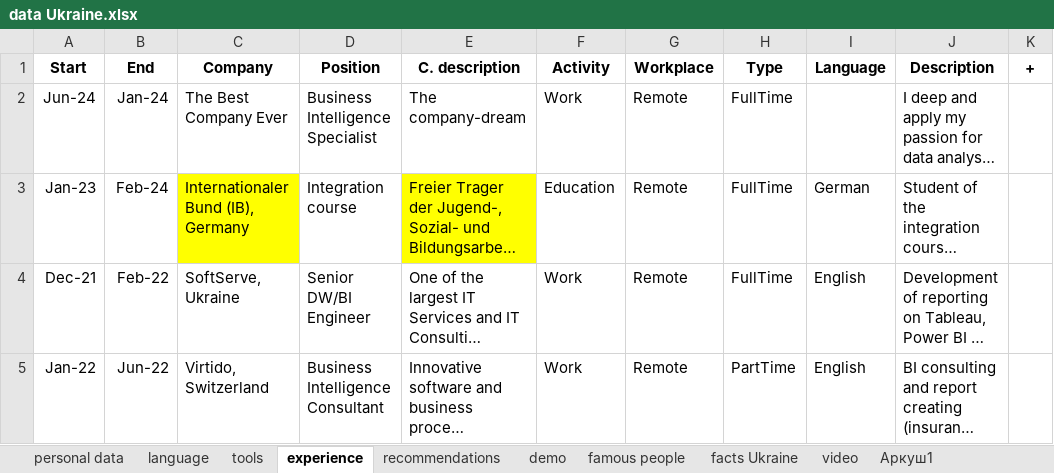
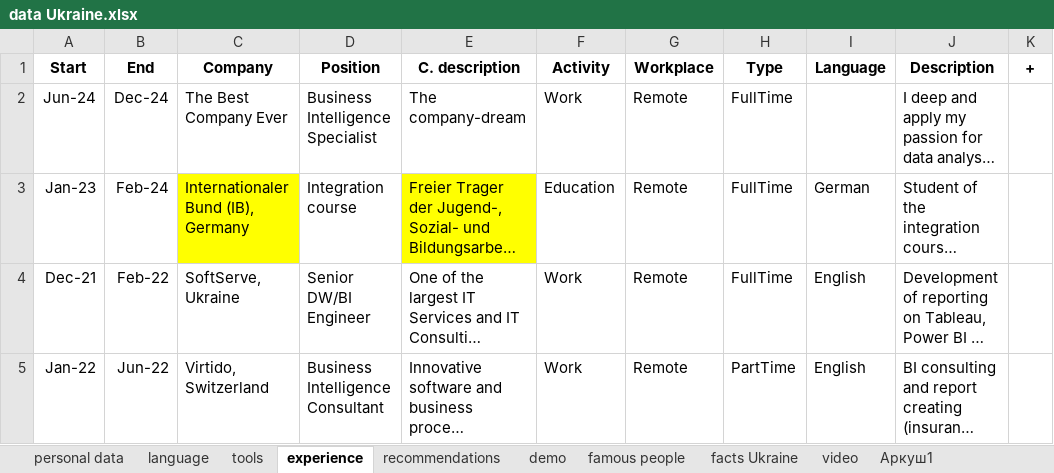
Before and after one commit to IrynaChyzh/DataSources, an Excel workbook: data Ukraine.xlsx, sheet experience, drawn as a sheet; only a part is shown; long unchanged cells end in …; values as stored, in another font and other column widths than the file's, no borders; the diff names each change by its address in the sheet, - before the commit and + after, or states it on an @@ line.

Commit message:
Update data Ukraine.xlsx

```diff
--- a/data Ukraine.xlsx (sheet experience)
+++ b/data Ukraine.xlsx (sheet experience)
-B2 (End): Jan-24
+B2 (End): Dec-24
```
